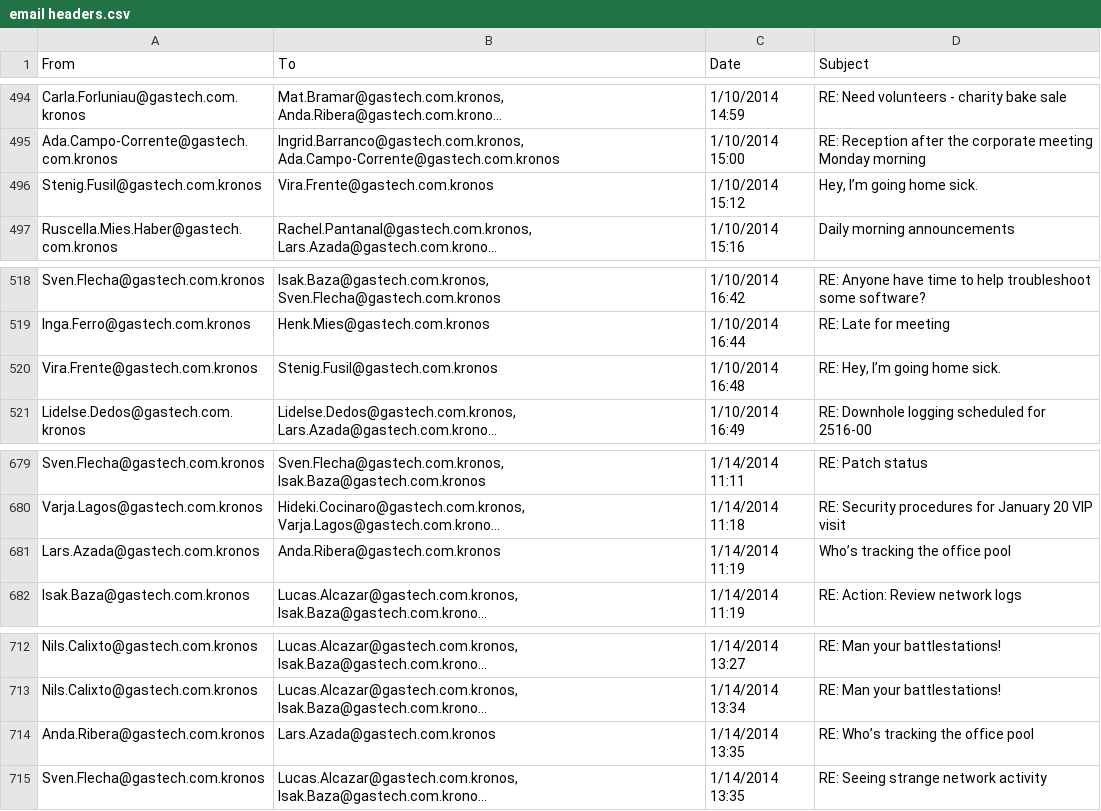
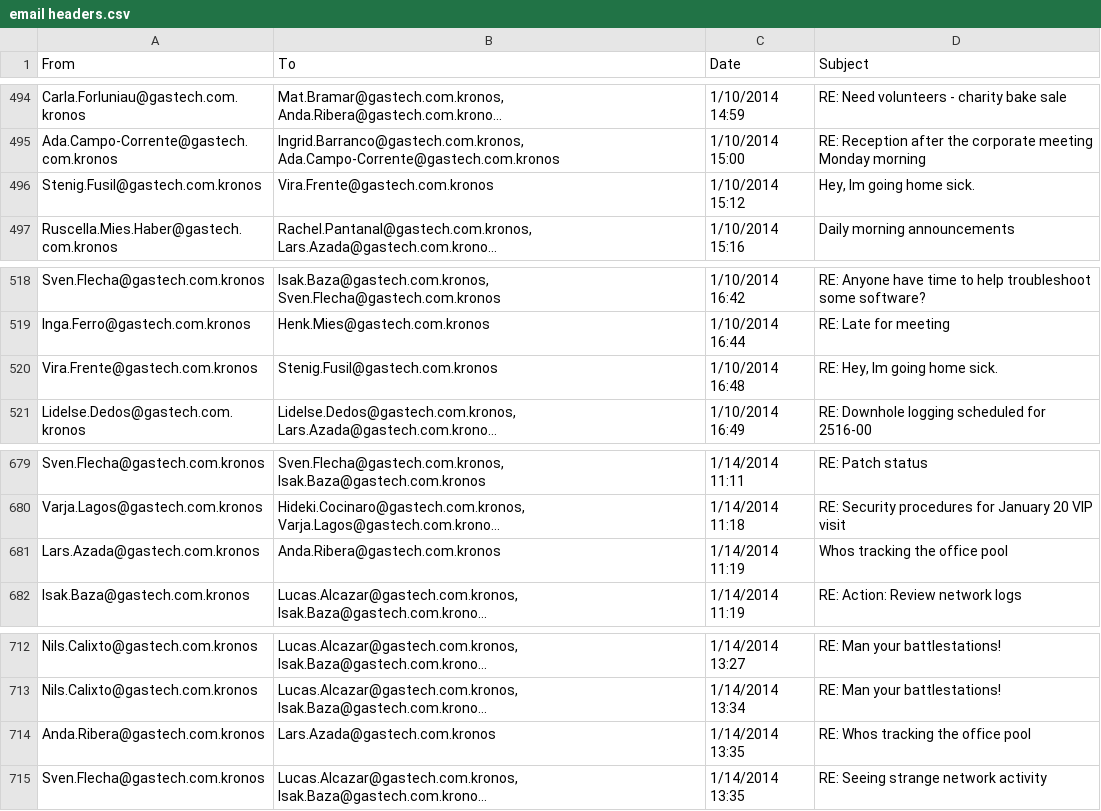
Before and after one commit to DeepthyU/VA_Project, a CSV file: src/main/data/gastech_data/data/email headers.csv, drawn as a sheet; only a part is shown, gaps mark what is left out; long unchanged cells end in …; the diff covers the shown part only; the diff names each change by its address in the sheet, - before the commit and + after, or states it on an @@ line.

```diff
--- a/src/main/data/gastech_data/data/email headers.csv
+++ b/src/main/data/gastech_data/data/email headers.csv
-D496 (Subject): Hey, I’m going home sick.
+D496 (Subject): Hey, Im going home sick.
-D520 (Subject): RE: Hey, I’m going home sick.
+D520 (Subject): RE: Hey, Im going home sick.
-D681 (Subject): Who’s tracking the office pool
+D681 (Subject): Whos tracking the office pool
-D714 (Subject): RE: Who’s tracking the office pool
+D714 (Subject): RE: Whos tracking the office pool
```
Also changed, not shown: 17 edited cells elsewhere in this file.
